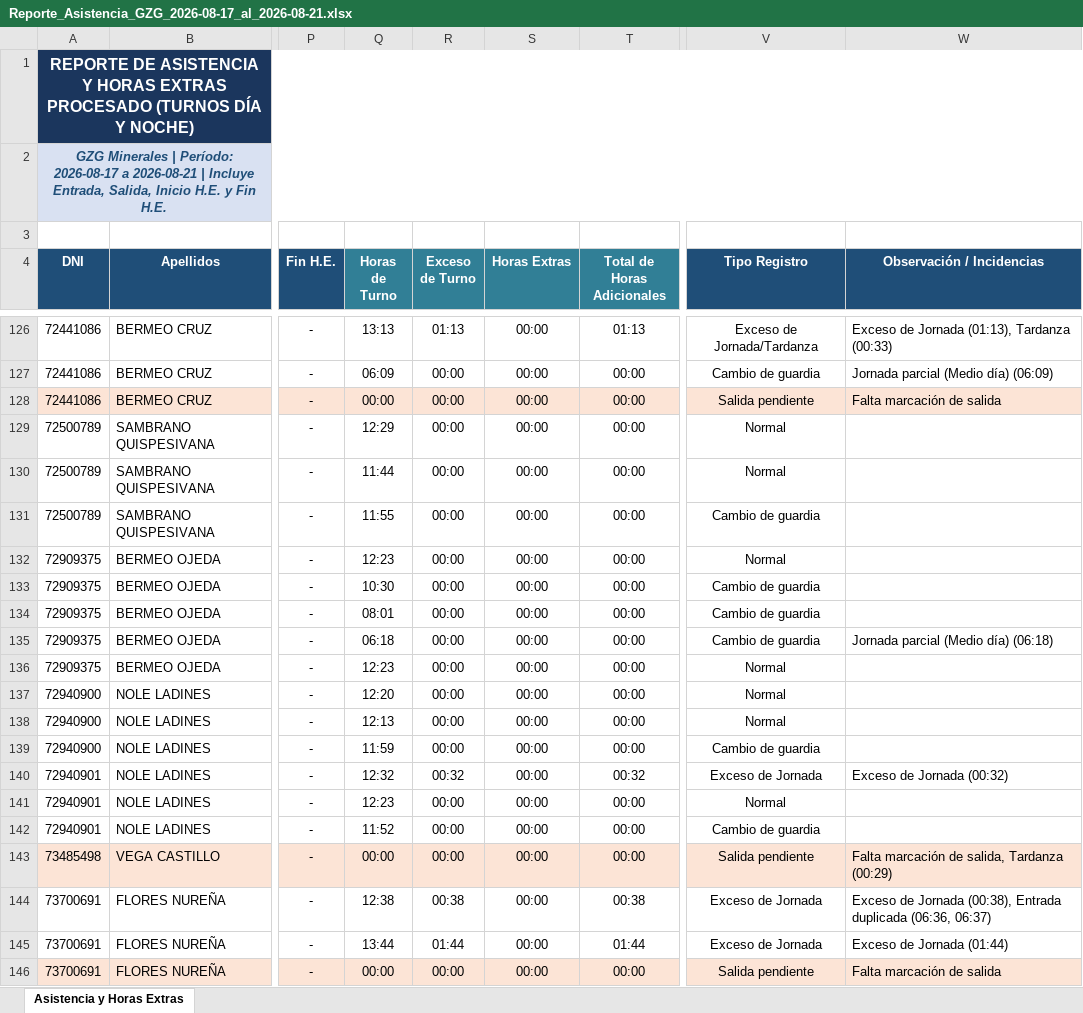
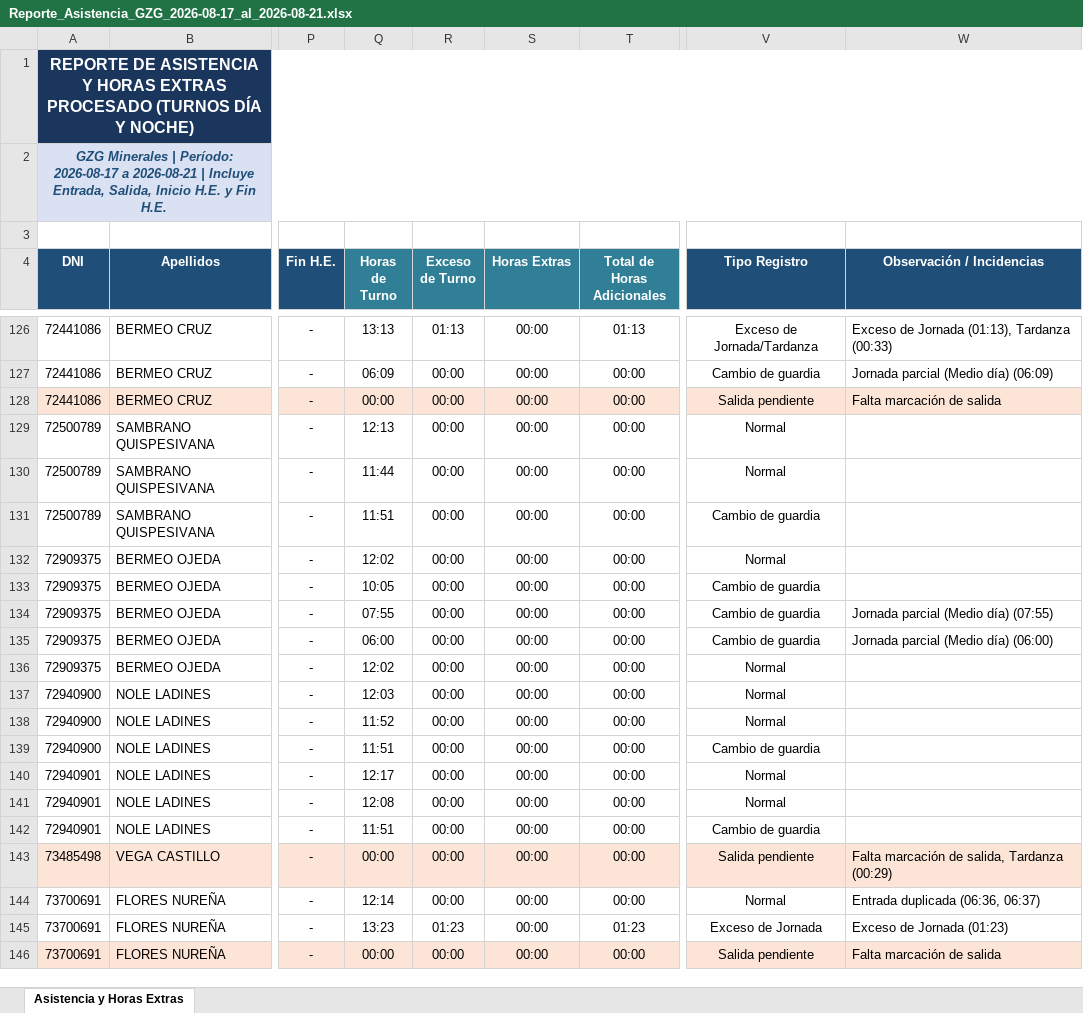
Before and after one commit to gzg2026-hub/Sistema_Asistencia_GZG, an Excel workbook: Reporte_Asistencia_GZG_2026-08-17_al_2026-08-21.xlsx, sheet Asistencia y Horas Extras, drawn as a sheet; only a part is shown, gaps mark what is left out; values as stored, in another font and other column widths than the file's, no borders; the diff covers the shown part only; the diff names each change by its address in the sheet, - before the commit and + after, or states it on an @@ line.

```diff
--- a/Reporte_Asistencia_GZG_2026-08-17_al_2026-08-21.xlsx (sheet Asistencia y Horas Extras)
+++ b/Reporte_Asistencia_GZG_2026-08-17_al_2026-08-21.xlsx (sheet Asistencia y Horas Extras)
-Q129 (Horas de Turno): 12:29
+Q129 (Horas de Turno): 12:13
-Q131 (Horas de Turno): 11:55
+Q131 (Horas de Turno): 11:51
-Q132 (Horas de Turno): 12:23
+Q132 (Horas de Turno): 12:02
-Q133 (Horas de Turno): 10:30
+Q133 (Horas de Turno): 10:05
-Q134 (Horas de Turno): 08:01
+Q134 (Horas de Turno): 07:55
-W134 (Observación / Incidencias): (empty)
+W134 (Observación / Incidencias): Jornada parcial (Medio día) (07:55)
-Q135 (Horas de Turno): 06:18
+Q135 (Horas de Turno): 06:00
-W135 (Observación / Incidencias): Jornada parcial (Medio día) (06:18)
+W135 (Observación / Incidencias): Jornada parcial (Medio día) (06:00)
-Q136 (Horas de Turno): 12:23
+Q136 (Horas de Turno): 12:02
-Q137 (Horas de Turno): 12:20
+Q137 (Horas de Turno): 12:03
-Q138 (Horas de Turno): 12:13
+Q138 (Horas de Turno): 11:52
-Q139 (Horas de Turno): 11:59
+Q139 (Horas de Turno): 11:51
-Q140 (Horas de Turno): 12:32
+Q140 (Horas de Turno): 12:17
-R140 (Exceso de Turno): 00:32
+R140 (Exceso de Turno): 00:00
-T140 (Total de Horas Adicionales): 00:32
+T140 (Total de Horas Adicionales): 00:00
-V140 (Tipo Registro): Exceso de Jornada
+V140 (Tipo Registro): Normal
-W140 (Observación / Incidencias): Exceso de Jornada (00:32)
+W140 (Observación / Incidencias): (empty)
-Q141 (Horas de Turno): 12:23
+Q141 (Horas de Turno): 12:08
-Q142 (Horas de Turno): 11:52
+Q142 (Horas de Turno): 11:51
-Q144 (Horas de Turno): 12:38
+Q144 (Horas de Turno): 12:14
-R144 (Exceso de Turno): 00:38
+R144 (Exceso de Turno): 00:00
-T144 (Total de Horas Adicionales): 00:38
+T144 (Total de Horas Adicionales): 00:00
-V144 (Tipo Registro): Exceso de Jornada
+V144 (Tipo Registro): Normal
-W144 (Observación / Incidencias): Exceso de Jornada (00:38), Entrada duplicada…
+W144 (Observación / Incidencias): Entrada duplicada…
-Q145 (Horas de Turno): 13:44
+Q145 (Horas de Turno): 13:23
-R145 (Exceso de Turno): 01:44
+R145 (Exceso de Turno): 01:23
-T145 (Total de Horas Adicionales): 01:44
+T145 (Total de Horas Adicionales): 01:23
-W145 (Observación / Incidencias): Exceso de Jornada (01:44)
+W145 (Observación / Incidencias): Exceso de Jornada (01:23)
```
Also changed, not shown: 181 edited cells elsewhere in this sheet, 10 other files.
